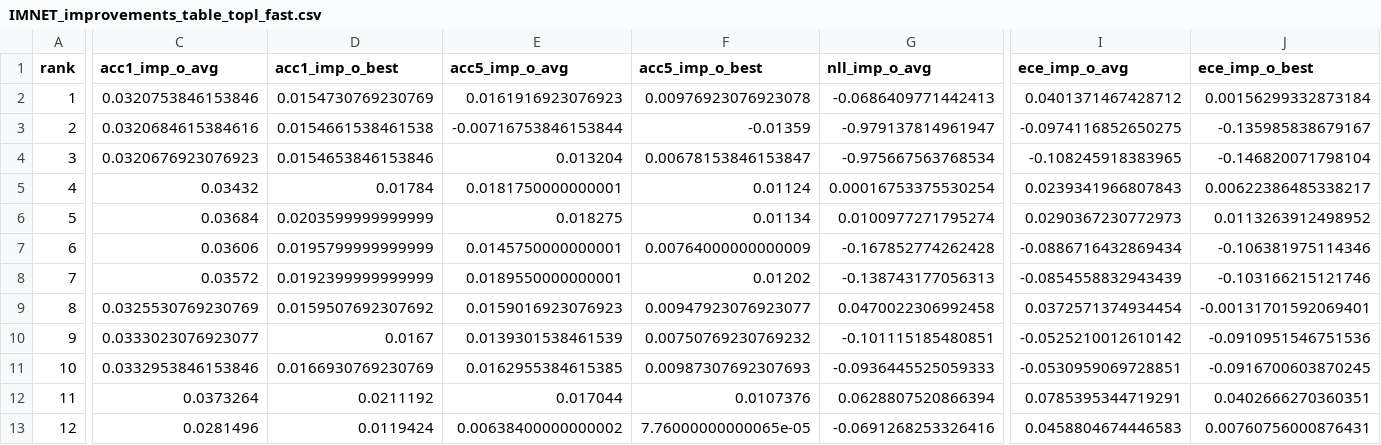
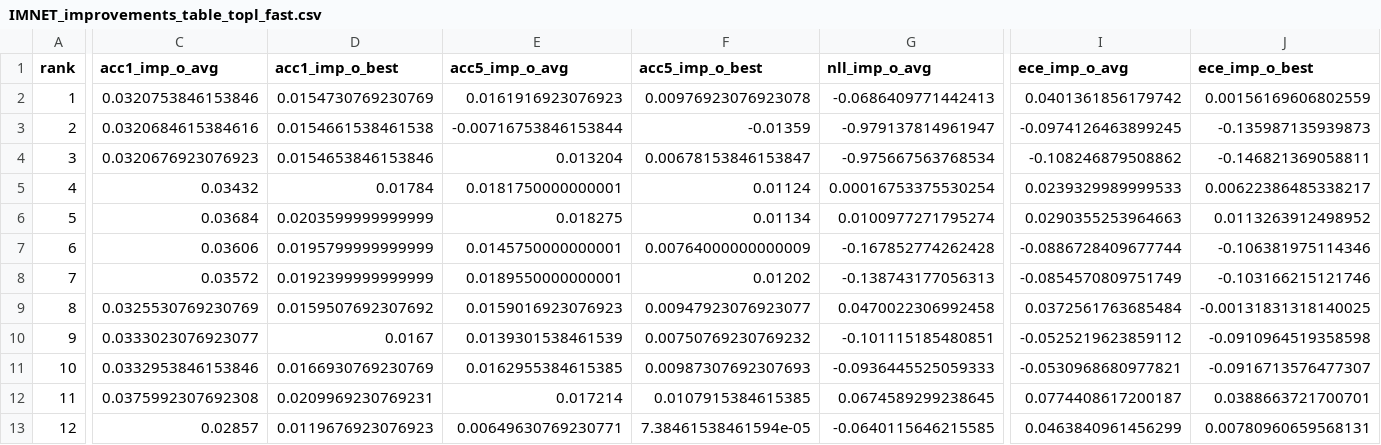
Before and after one commit to ReneFabricius/cifar_visualizations_2021, a CSV file: imagenet_evaluation/IMNET_improvements_table_topl_fast.csv, drawn as a sheet; only a part is shown, gaps mark what is left out; the diff covers the shown part only; the diff names each change by its address in the sheet, - before the commit and + after, or states it on an @@ line.

```diff
--- a/imagenet_evaluation/IMNET_improvements_table_topl_fast.csv
+++ b/imagenet_evaluation/IMNET_improvements_table_topl_fast.csv
-I2 (ece_imp_o_avg): 0.0401371467428712
+I2 (ece_imp_o_avg): 0.0401361856179742
-J2 (ece_imp_o_best): 0.00156299332873184
+J2 (ece_imp_o_best): 0.00156169606802559
-I3 (ece_imp_o_avg): -0.0974116852650275
+I3 (ece_imp_o_avg): -0.0974126463899245
-J3 (ece_imp_o_best): -0.135985838679167
+J3 (ece_imp_o_best): -0.135987135939873
-I4 (ece_imp_o_avg): -0.108245918383965
+I4 (ece_imp_o_avg): -0.108246879508862
-J4 (ece_imp_o_best): -0.146820071798104
+J4 (ece_imp_o_best): -0.146821369058811
-I5 (ece_imp_o_avg): 0.0239341966807843
+I5 (ece_imp_o_avg): 0.0239329989999533
-I6 (ece_imp_o_avg): 0.0290367230772973
+I6 (ece_imp_o_avg): 0.0290355253964663
-I7 (ece_imp_o_avg): -0.0886716432869434
+I7 (ece_imp_o_avg): -0.0886728409677744
-I8 (ece_imp_o_avg): -0.0854558832943439
+I8 (ece_imp_o_avg): -0.0854570809751749
-I9 (ece_imp_o_avg): 0.0372571374934454
+I9 (ece_imp_o_avg): 0.0372561763685484
-J9 (ece_imp_o_best): -0.00131701592069401
+J9 (ece_imp_o_best): -0.00131831318140025
-I10 (ece_imp_o_avg): -0.0525210012610142
+I10 (ece_imp_o_avg): -0.0525219623859112
-J10 (ece_imp_o_best): -0.0910951546751536
+J10 (ece_imp_o_best): -0.0910964519358598
-I11 (ece_imp_o_avg): -0.0530959069728851
+I11 (ece_imp_o_avg): -0.0530968680977821
-J11 (ece_imp_o_best): -0.0916700603870245
+J11 (ece_imp_o_best): -0.0916713576477307
-C12 (acc1_imp_o_avg): 0.0373264
+C12 (acc1_imp_o_avg): 0.0375992307692308
-D12 (acc1_imp_o_best): 0.0211192
+D12 (acc1_imp_o_best): 0.0209969230769231
-E12 (acc5_imp_o_avg): 0.017044
+E12 (acc5_imp_o_avg): 0.017214
-F12 (acc5_imp_o_best): 0.0107376
+F12 (acc5_imp_o_best): 0.0107915384615385
-G12 (nll_imp_o_avg): 0.0628807520866394
+G12 (nll_imp_o_avg): 0.0674589299238645
-I12 (ece_imp_o_avg): 0.0785395344719291
+I12 (ece_imp_o_avg): 0.0774408617200187
-J12 (ece_imp_o_best): 0.0402666270360351
+J12 (ece_imp_o_best): 0.0388663721700701
-C13 (acc1_imp_o_avg): 0.0281496
+C13 (acc1_imp_o_avg): 0.02857
-D13 (acc1_imp_o_best): 0.0119424
+D13 (acc1_imp_o_best): 0.0119676923076923
-E13 (acc5_imp_o_avg): 0.00638400000000002
+E13 (acc5_imp_o_avg): 0.00649630769230771
-F13 (acc5_imp_o_best): 7.76000000000065e-05
+F13 (acc5_imp_o_best): 7.38461538461594e-05
-G13 (nll_imp_o_avg): -0.0691268253326416
+G13 (nll_imp_o_avg): -0.0640115646215585
-I13 (ece_imp_o_avg): 0.0458804674446583
+I13 (ece_imp_o_avg): 0.0463840961456299
-J13 (ece_imp_o_best): 0.00760756000876431
+J13 (ece_imp_o_best): 0.00780960659568131
```
Also changed, not shown: 36 edited cells elsewhere in this file, imagenet_evaluation/IMNET_improvements_table_topl_full.csv, 29 other files.
